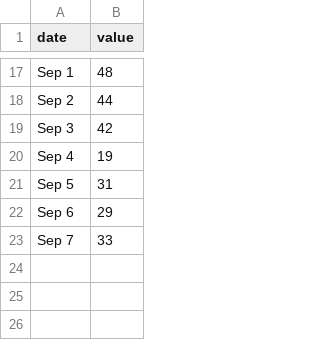
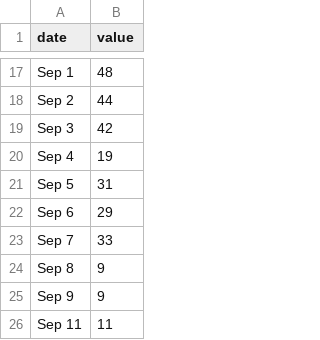
Before and after one commit to jeffsunquist/jeffsunquist.github.io, a CSV file: data/aura.csv, drawn as a sheet; only a part is shown, gaps mark what is left out; the diff names each change by its address in the sheet, - before the commit and + after, or states it on an @@ line.

Commit message:
Update aura.csv

```diff
--- a/data/aura.csv
+++ b/data/aura.csv
+row 24: Sep 8 | 9
+row 25: Sep 9 | 9
+row 26: Sep 11 | 11
```
